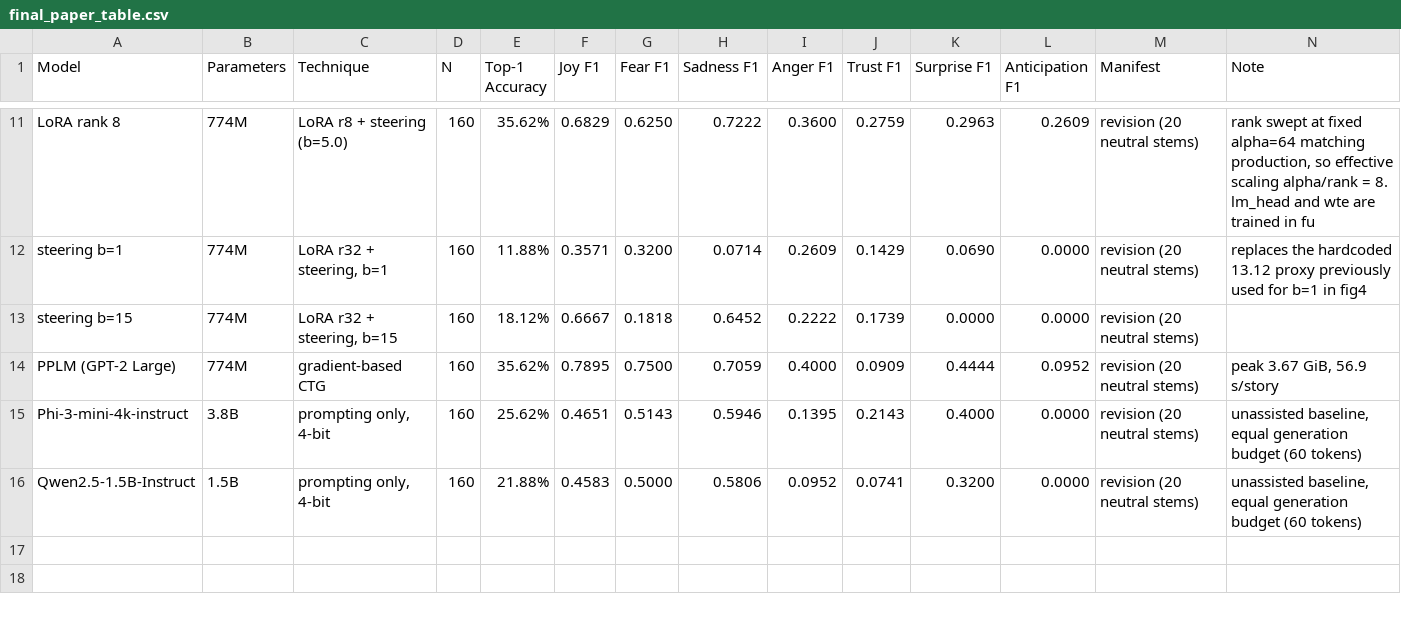
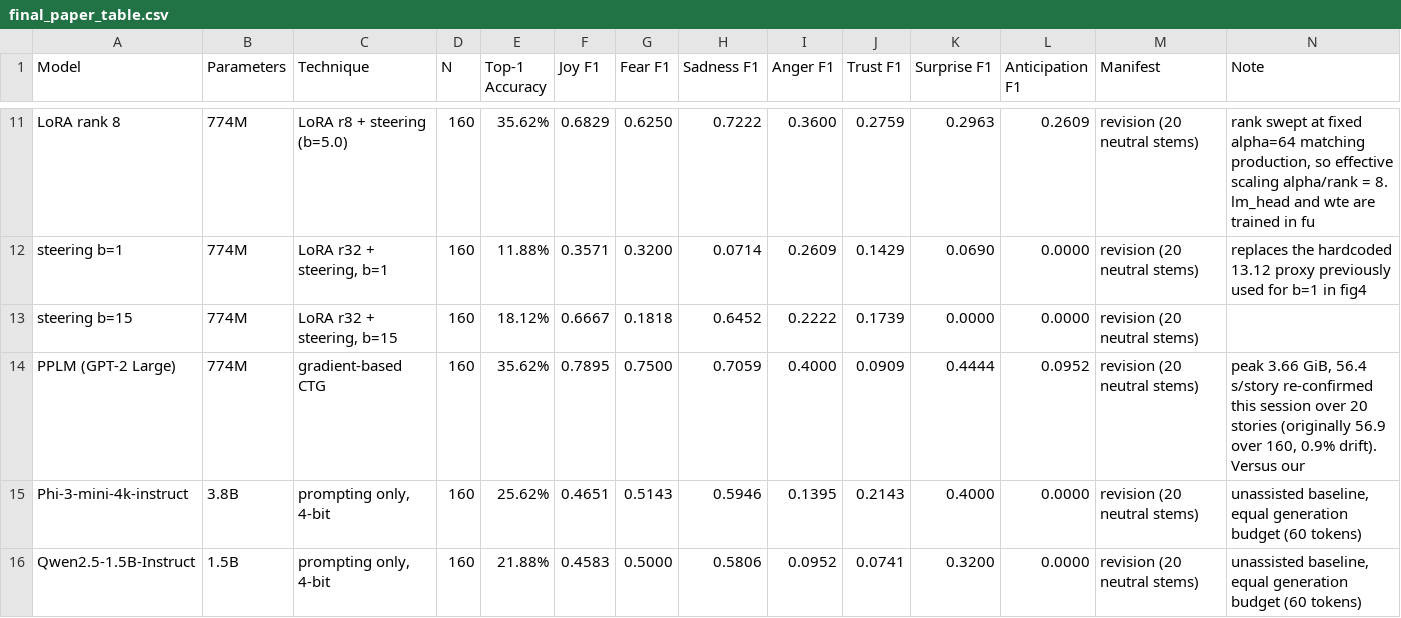
Before and after one commit to rbi-international/PhD_Paper2_Granular_Storytelling, a CSV file: results/comparisons/final_paper_table.csv, drawn as a sheet; only a part is shown, gaps mark what is left out; the diff names each change by its address in the sheet, - before the commit and + after, or states it on an @@ line.

```diff
--- a/results/comparisons/final_paper_table.csv
+++ b/results/comparisons/final_paper_table.csv
-N14 (Note): peak 3.67 GiB, 56.9 s/story
+N14 (Note): peak 3.66 GiB, 56.4 s/story re-confirmed this session over 20 stories (originally 56.9 over 160, 0.9% drift). Versus our
```
Also changed, not shown: results/all_configs_summary.csv, 6 other files.
